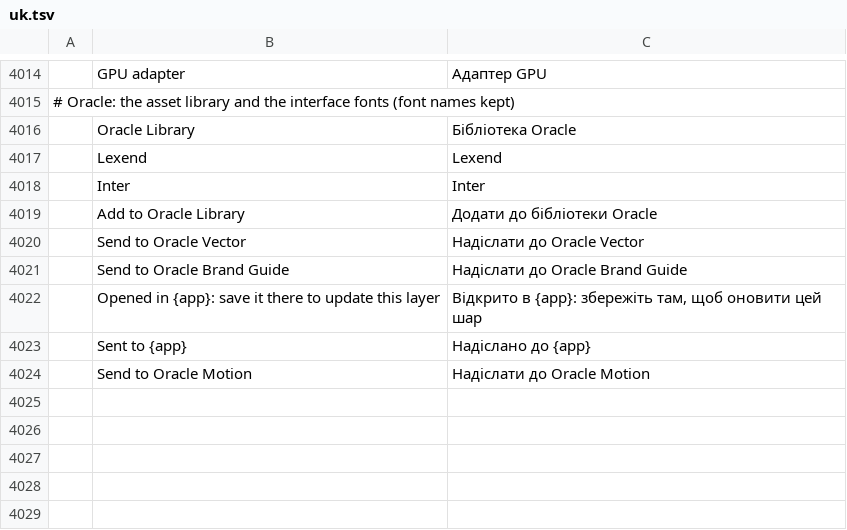
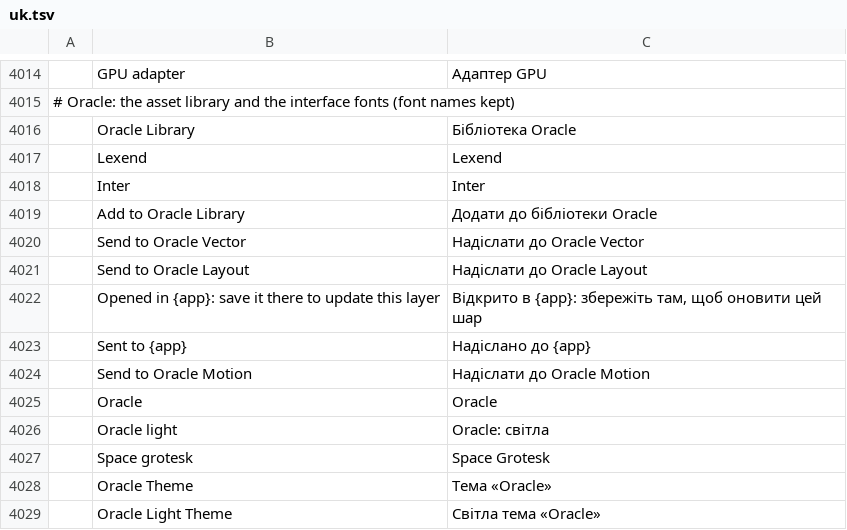
Before and after one commit to Marvingxx/oracle-edit, a TSV file: crates/ui-egui/src/i18n/uk.tsv, drawn as a sheet; only a part is shown, gaps mark what is left out; removed rows and columns are numbered as before the commit, all else as after; the diff names each change by its address in the sheet, - before the commit and + after, or states it on an @@ line.

```diff
--- a/crates/ui-egui/src/i18n/uk.tsv
+++ b/crates/ui-egui/src/i18n/uk.tsv
-row 4021:  | Send to Oracle Brand Guide | Надіслати до Oracle Brand Guide
+row 4021:  | Send to Oracle Layout | Надіслати до Oracle Layout
+row 4025:  | Oracle | Oracle
+row 4026:  | Oracle light | Oracle: світла
+row 4027:  | Space grotesk | Space Grotesk
+row 4028:  | Oracle Theme | Тема «Oracle»
+row 4029:  | Oracle Light Theme | Світла тема «Oracle»
```
Also changed, not shown: crates/ui-egui/src/i18n/cs.tsv, crates/ui-egui/src/i18n/el.tsv, 38 other files.
